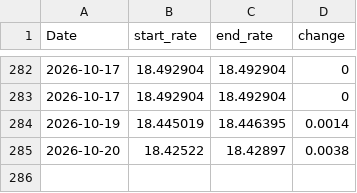
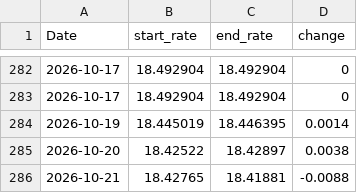
Before and after one commit to tlwksj/forex-data, a CSV file: data/MXNUSD_ExchData.csv, drawn as a sheet; only a part is shown, gaps mark what is left out; the diff names each change by its address in the sheet, - before the commit and + after, or states it on an @@ line.

```diff
--- a/data/MXNUSD_ExchData.csv
+++ b/data/MXNUSD_ExchData.csv
+row 286: 2026-10-21 | 18.42765 | 18.41881 | -0.0088
```
Also changed, not shown: 1 other file.
